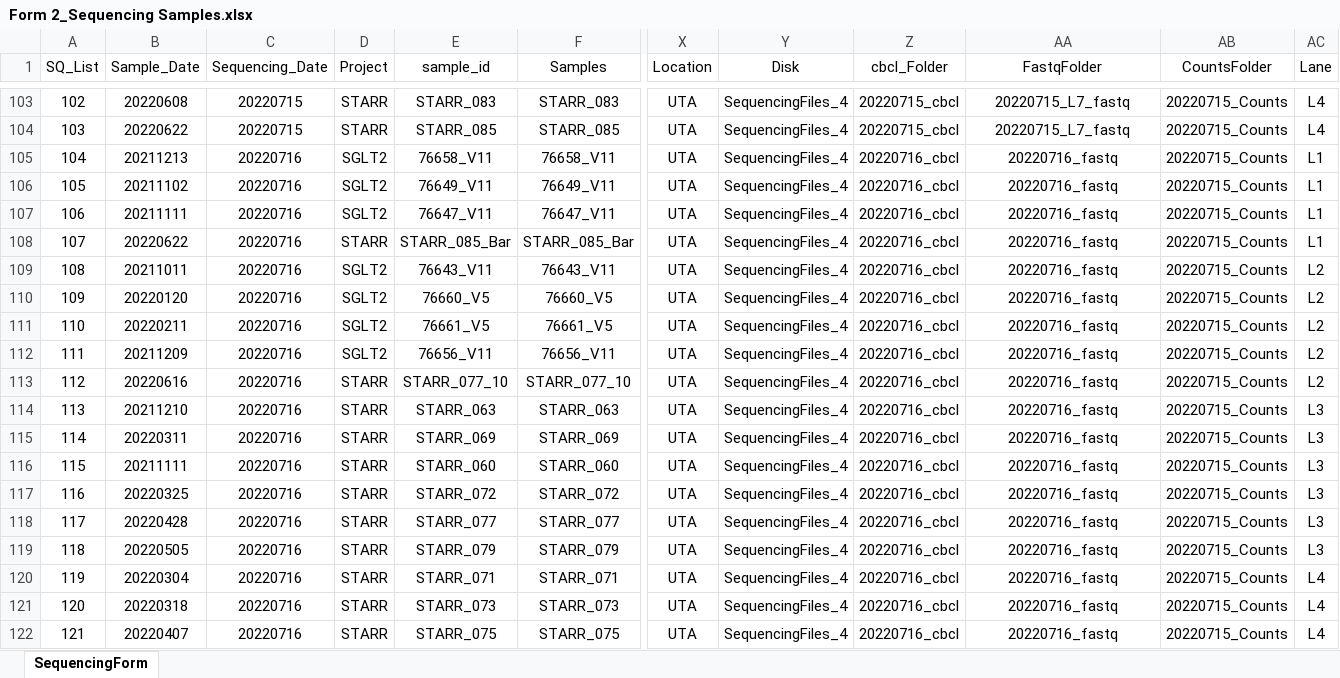
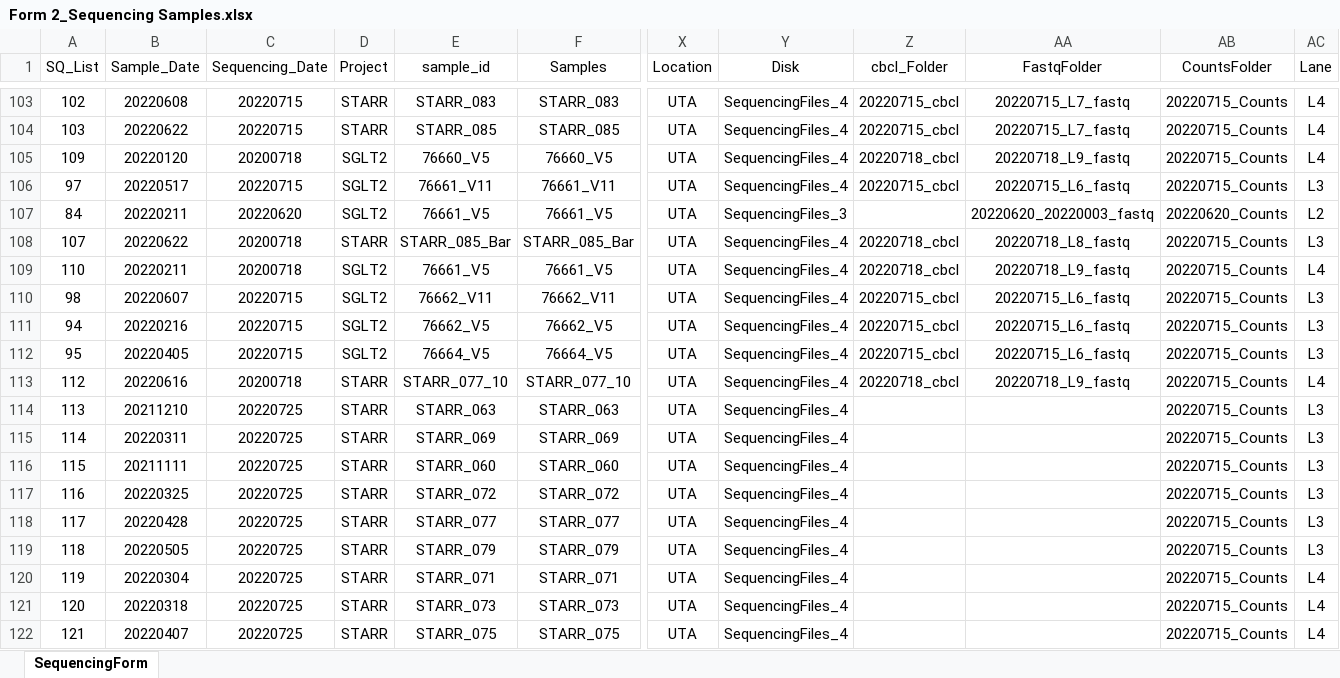
Before and after one commit to dnarna909/UTHSC_cellranger_codes_files, an Excel workbook: ExperimentSummaryFiles/Form 2_Sequencing Samples.xlsx, sheet SequencingForm, drawn as a sheet; only a part is shown, gaps mark what is left out; values as stored, in another font and other column widths than the file's, no borders; table styles not drawn; removed rows and columns are numbered as before the commit, all else as after; rows hold the shown columns only; the diff covers the shown part only; the diff names each change by its address in the sheet, - before the commit and + after, or states it on an @@ line.

```diff
--- a/ExperimentSummaryFiles/Form 2_Sequencing Samples.xlsx (sheet SequencingForm)
+++ b/ExperimentSummaryFiles/Form 2_Sequencing Samples.xlsx (sheet SequencingForm)
-row 105: 104 | 20211213 | 20220716 | SGLT2 | 76658_V11 | 76658_V11 | UTA | SequencingFiles_4 | 20220716_cbcl | 20220716_fastq | 20220715_Counts | L1
-row 106: 105 | 20211102 | 20220716 | SGLT2 | 76649_V11 | 76649_V11 | UTA | SequencingFiles_4 | 20220716_cbcl | 20220716_fastq | 20220715_Counts | L1
-row 107: 106 | 20211111 | 20220716 | SGLT2 | 76647_V11 | 76647_V11 | UTA | SequencingFiles_4 | 20220716_cbcl | 20220716_fastq | 20220715_Counts | L1
-row 108: 107 | 20220622 | 20220716 | STARR | STARR_085_Bar | STARR_085_Bar | UTA | SequencingFiles_4 | 20220716_cbcl | 20220716_fastq | 20220715_Counts | L1
-row 109: 108 | 20211011 | 20220716 | SGLT2 | 76643_V11 | 76643_V11 | UTA | SequencingFiles_4 | 20220716_cbcl | 20220716_fastq | 20220715_Counts | L2
-C105 (Sequencing_Date): 20220716
+C105 (Sequencing_Date): 20200718
-Z105 (cbcl_Folder): 20220716_cbcl
+Z105 (cbcl_Folder): 20220718_cbcl
-AA105 (FastqFolder): 20220716_fastq
+AA105 (FastqFolder): 20220718_L9_fastq
-AC105 (Lane): L2
+AC105 (Lane): L4
@@ row 98 moved to row 106: 97 @@
@@ row 85 moved to row 107: 84 @@
+row 108: 107 | 20220622 | 20200718 | STARR | STARR_085_Bar | STARR_085_Bar | UTA | SequencingFiles_4 | 20220718_cbcl | 20220718_L8_fastq | 20220715_Counts | L3
-C109 (Sequencing_Date): 20220716
+C109 (Sequencing_Date): 20200718
-Z109 (cbcl_Folder): 20220716_cbcl
+Z109 (cbcl_Folder): 20220718_cbcl
-AA109 (FastqFolder): 20220716_fastq
+AA109 (FastqFolder): 20220718_L9_fastq
-AC109 (Lane): L2
+AC109 (Lane): L4
-row 112: 111 | 20211209 | 20220716 | SGLT2 | 76656_V11 | 76656_V11 | UTA | SequencingFiles_4 | 20220716_cbcl | 20220716_fastq | 20220715_Counts | L2
@@ row 99 moved to row 110: 98 @@
@@ row 95 moved to row 111: 94 @@
@@ row 96 moved to row 112: 95 @@
-C113 (Sequencing_Date): 20220716
+C113 (Sequencing_Date): 20200718
-Z113 (cbcl_Folder): 20220716_cbcl
+Z113 (cbcl_Folder): 20220718_cbcl
-AA113 (FastqFolder): 20220716_fastq
+AA113 (FastqFolder): 20220718_L9_fastq
-AC113 (Lane): L2
+AC113 (Lane): L4
-C114:C122 (Sequencing_Date): 20220716
+C114:C122 (Sequencing_Date): 20220725
-Z114:Z122 (cbcl_Folder): 20220716_cbcl
+Z114:Z122 (cbcl_Folder): (empty)
-AA114:AA122 (FastqFolder): 20220716_fastq
+AA114:AA122 (FastqFolder): (empty)
```
Also changed, not shown: 17 added rows, 12 removed rows, 7 moved rows and 29 edited cells elsewhere in this sheet, formulas that keep their value.
